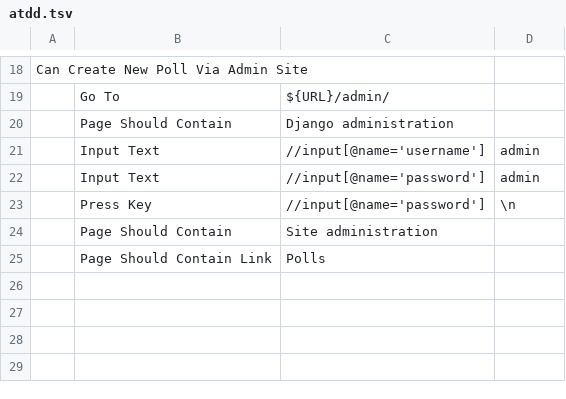
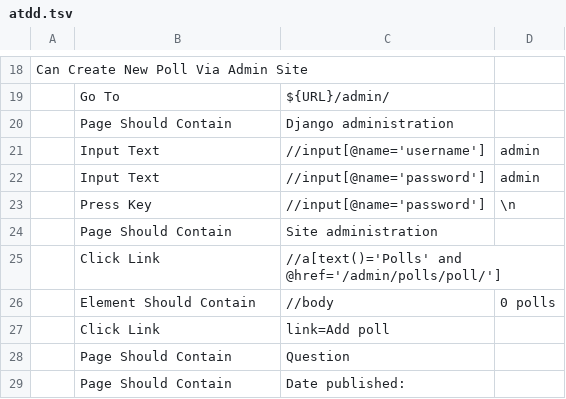
Before and after one commit to mebusw/tdd-django-practice, a TSV file: mysite/robot/atdd.tsv, drawn as a sheet; only a part is shown, gaps mark what is left out; removed rows and columns are numbered as before the commit, all else as after; the diff names each change by its address in the sheet, - before the commit and + after, or states it on an @@ line.

Commit message:
Inspecting the admin site to decide what to test next

```diff
--- a/mysite/robot/atdd.tsv
+++ b/mysite/robot/atdd.tsv
-row 25:  | Page Should Contain Link | Polls
+row 25:  | Click Link | //a[text()='Polls' and @href='/admin/polls/poll/']
+row 26:  | Element Should Contain | //body | 0 polls
+row 27:  | Click Link | link=Add poll
+row 28:  | Page Should Contain | Question
+row 29:  | Page Should Contain | Date published:
```
Also changed, not shown: 2 other files.
